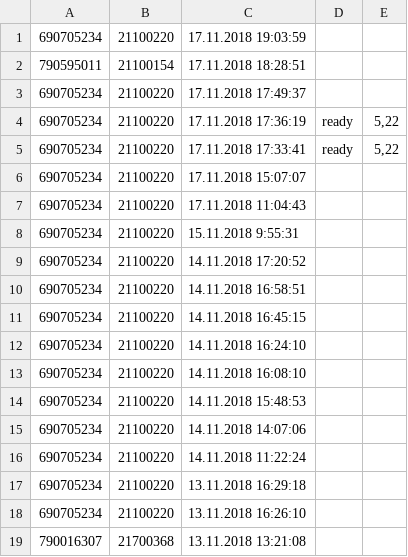
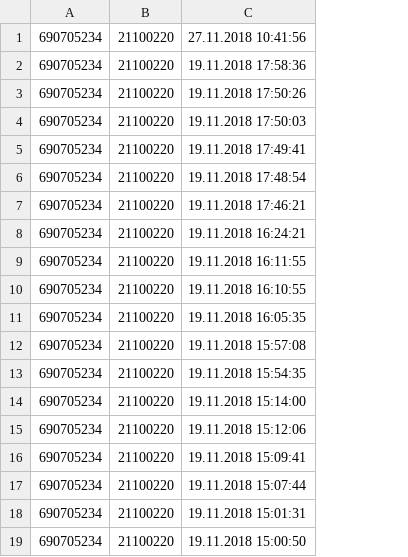
Before and after one commit to dulikmixail/Kasbi, a CSV file: XML/new_repair.csv, drawn as a sheet; removed rows and columns are numbered as before the commit, all else as after; the diff names each change by its address in the sheet, - before the commit and + after, or states it on an @@ line.

Commit message:
Fix repairbads

```diff
--- a/XML/new_repair.csv
+++ b/XML/new_repair.csv
-column C, rows 3-18: 17.11.2018 17:49:37 | 17.11.2018 17:36:19 | 17.11.2018 17:33:41 | 17.11.2018 15:07:07 | 17.11.2018 11:04:43 | 15.11.2018 9:55:31 | 14.11.2018 17:20:52 | 14.11.2018 16:58:51 | 14.11.2018 16:45:15 | 14.11.2018 16:24:10 | 14.11.2018 16:08:10 | 14.11.2018 15:48:53 | 14.11.2018 14:07:06 | 14.11.2018 11:22:24 | 13.11.2018 16:29:18 | 13.11.2018 16:26:10
-column D, rows 4-5: ready | ready
-column E, rows 4-5: 5,22 | 5,22
+column C, rows 1-16: 27.11.2018 10:41:56 | 19.11.2018 17:58:36 | 19.11.2018 17:50:26 | 19.11.2018 17:50:03 | 19.11.2018 17:49:41 | 19.11.2018 17:48:54 | 19.11.2018 17:46:21 | 19.11.2018 16:24:21 | 19.11.2018 16:11:55 | 19.11.2018 16:10:55 | 19.11.2018 16:05:35 | 19.11.2018 15:57:08 | 19.11.2018 15:54:35 | 19.11.2018 15:14:00 | 19.11.2018 15:12:06 | 19.11.2018 15:09:41
-row 2: 790595011 | 21100154 | 17.11.2018 18:28:51
-row 19: 790016307 | 21700368 | 13.11.2018 13:21:08
@@ row 1 moved to row 17: 690705234 @@
+row 18: 690705234 | 21100220 | 19.11.2018 15:01:31
+row 19: 690705234 | 21100220 | 19.11.2018 15:00:50
```
Also changed, not shown: 13 other files.
